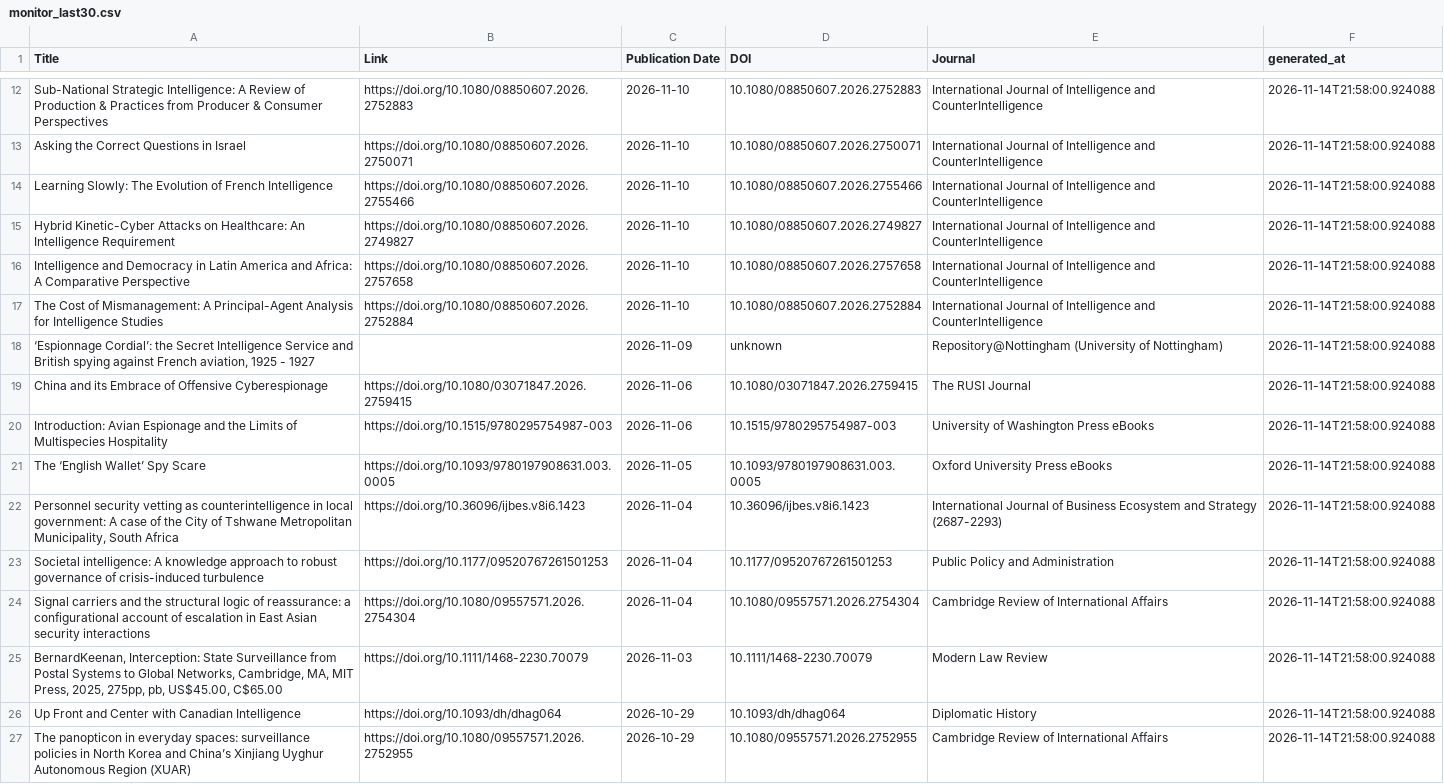
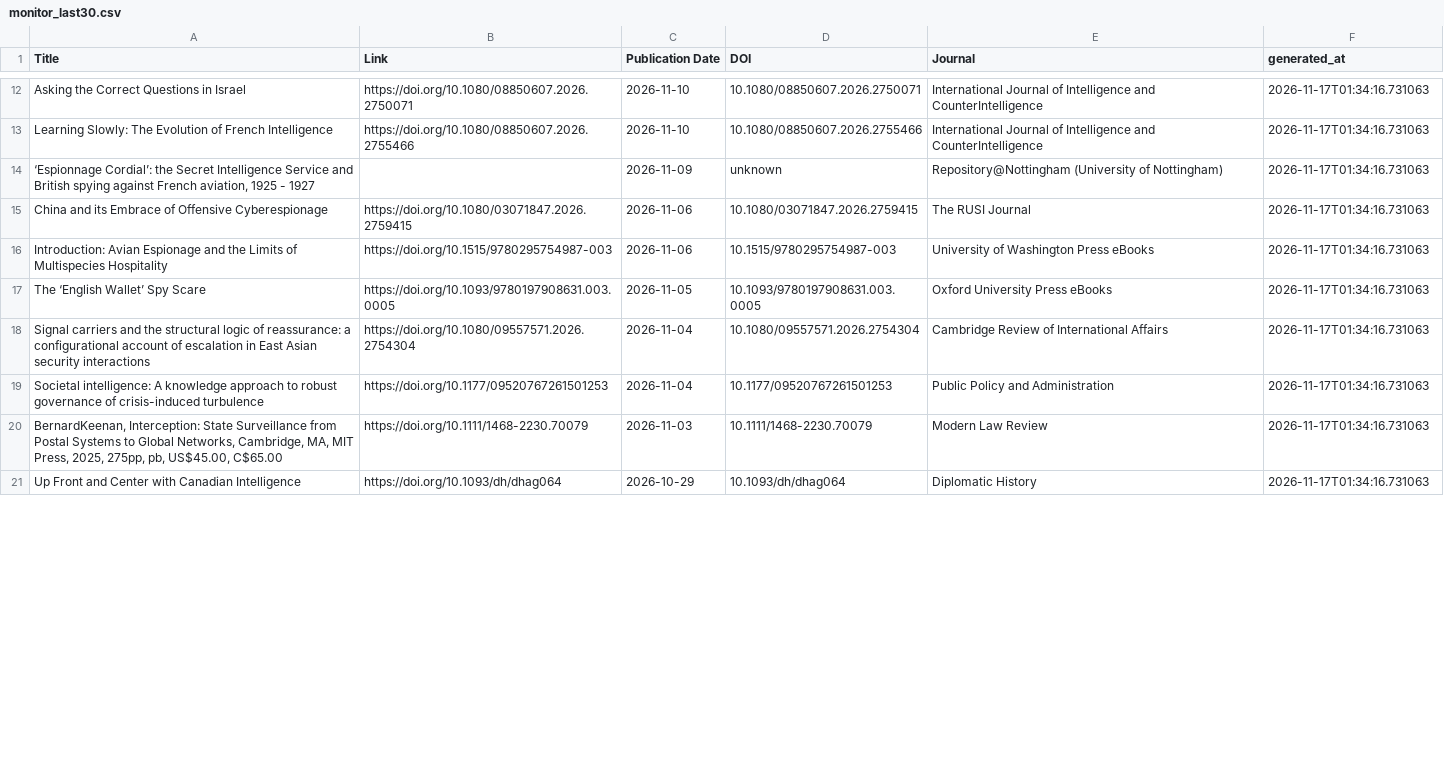
Before and after one commit to yusufaliozkan/zotero-intelligence-bibliography, a CSV file: monitor_last30.csv, drawn as a sheet; only a part is shown, gaps mark what is left out; removed rows and columns are numbered as before the commit, all else as after; the diff covers the shown part only; the diff names each change by its address in the sheet, - before the commit and + after, or states it on an @@ line.

Commit message:
Update monitor results

```diff
--- a/monitor_last30.csv
+++ b/monitor_last30.csv
-row 12: Sub-National Strategic Intelligence: A Review of Production & Practices from Producer & Consumer Perspectives | https://doi.org/10.1080/08850607.2026.2752883 | 2026-11-10 | 10.1080/08850607.2026.2752883 | International Journal of Intelligence and CounterIntelligence | 2026-11-14T21:58:00.924088
-F12:F13 (generated_at): 2026-11-14T21:58:00.924088
+F12:F13 (generated_at): 2026-11-17T01:34:16.731063
-row 15: Hybrid Kinetic-Cyber Attacks on Healthcare: An Intelligence Requirement | https://doi.org/10.1080/08850607.2026.2749827 | 2026-11-10 | 10.1080/08850607.2026.2749827 | International Journal of Intelligence and CounterIntelligence | 2026-11-14T21:58:00.924088
-row 16: Intelligence and Democracy in Latin America and Africa: A Comparative Perspective | https://doi.org/10.1080/08850607.2026.2757658 | 2026-11-10 | 10.1080/08850607.2026.2757658 | International Journal of Intelligence and CounterIntelligence | 2026-11-14T21:58:00.924088
-row 17: The Cost of Mismanagement: A Principal-Agent Analysis for Intelligence Studies | https://doi.org/10.1080/08850607.2026.2752884 | 2026-11-10 | 10.1080/08850607.2026.2752884 | International Journal of Intelligence and CounterIntelligence | 2026-11-14T21:58:00.924088
-F14:F17 (generated_at): 2026-11-14T21:58:00.924088
+F14:F17 (generated_at): 2026-11-17T01:34:16.731063
-row 22: Personnel security vetting as counterintelligence in local government: A case of the City of Tshwane Metropolitan Municipality, South Africa | https://doi.org/10.36096/ijbes.v8i6.1423 | 2026-11-04 | 10.36096/ijbes.v8i6.1423 | International Journal of Business Ecosystem and Strategy (2687-2293) | 2026-11-14T21:58:00.924088
-row 23: Societal intelligence: A knowledge approach to robust governance of crisis-induced turbulence | https://doi.org/10.1177/09520767261501253 | 2026-11-04 | 10.1177/09520767261501253 | Public Policy and Administration | 2026-11-14T21:58:00.924088
-F18 (generated_at): 2026-11-14T21:58:00.924088
+F18 (generated_at): 2026-11-17T01:34:16.731063
+row 19: Societal intelligence: A knowledge approach to robust governance of crisis-induced turbulence | https://doi.org/10.1177/09520767261501253 | 2026-11-04 | 10.1177/09520767261501253 | Public Policy and Administration | 2026-11-17T01:34:16.731063
-F20:F21 (generated_at): 2026-11-14T21:58:00.924088
+F20:F21 (generated_at): 2026-11-17T01:34:16.731063
-row 27: The panopticon in everyday spaces: surveillance policies in North Korea and China’s Xinjiang Uyghur Autonomous Region (XUAR) | https://doi.org/10.1080/09557571.2026.2752955 | 2026-10-29 | 10.1080/09557571.2026.2752955 | Cambridge Review of International Affairs | 2026-11-14T21:58:00.924088
```
Also changed, not shown: 7 added rows, 7 removed rows and 10 edited cells elsewhere in this file, monitor_last90.csv, monitor_podcasts.csv, 1 other file.
